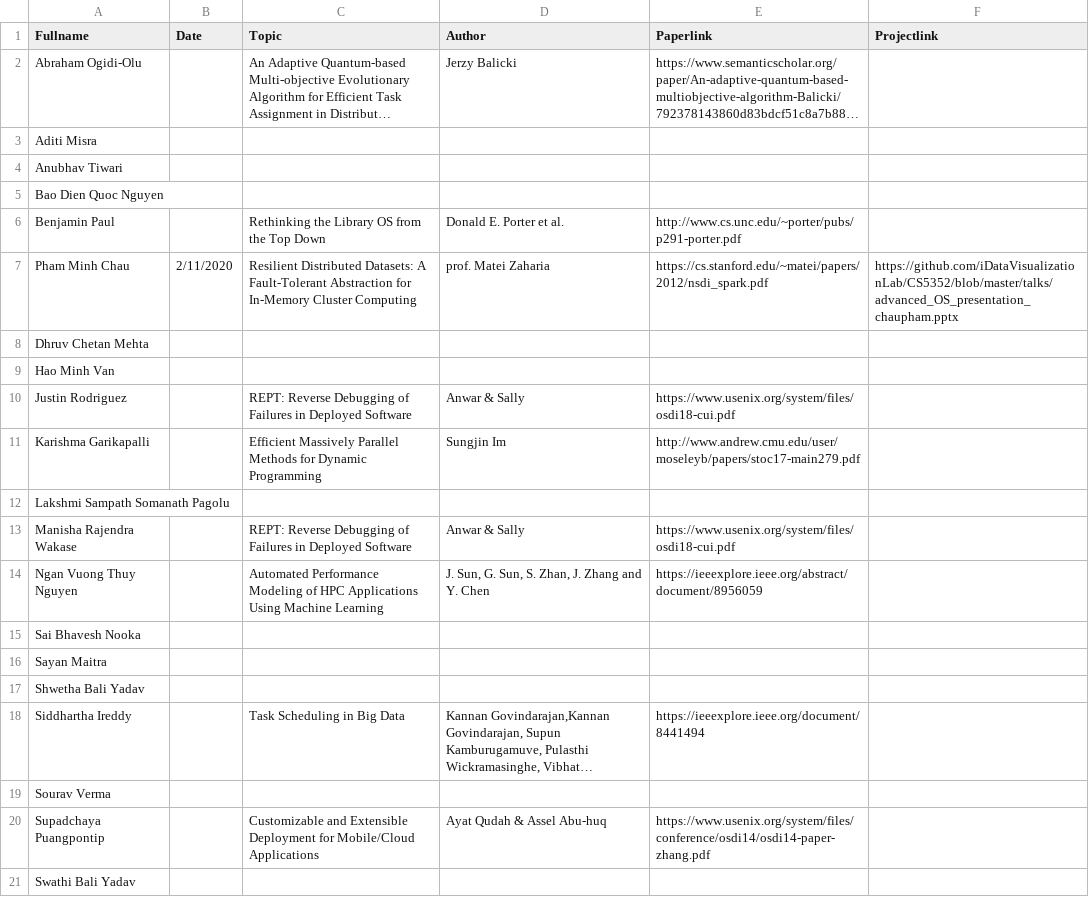
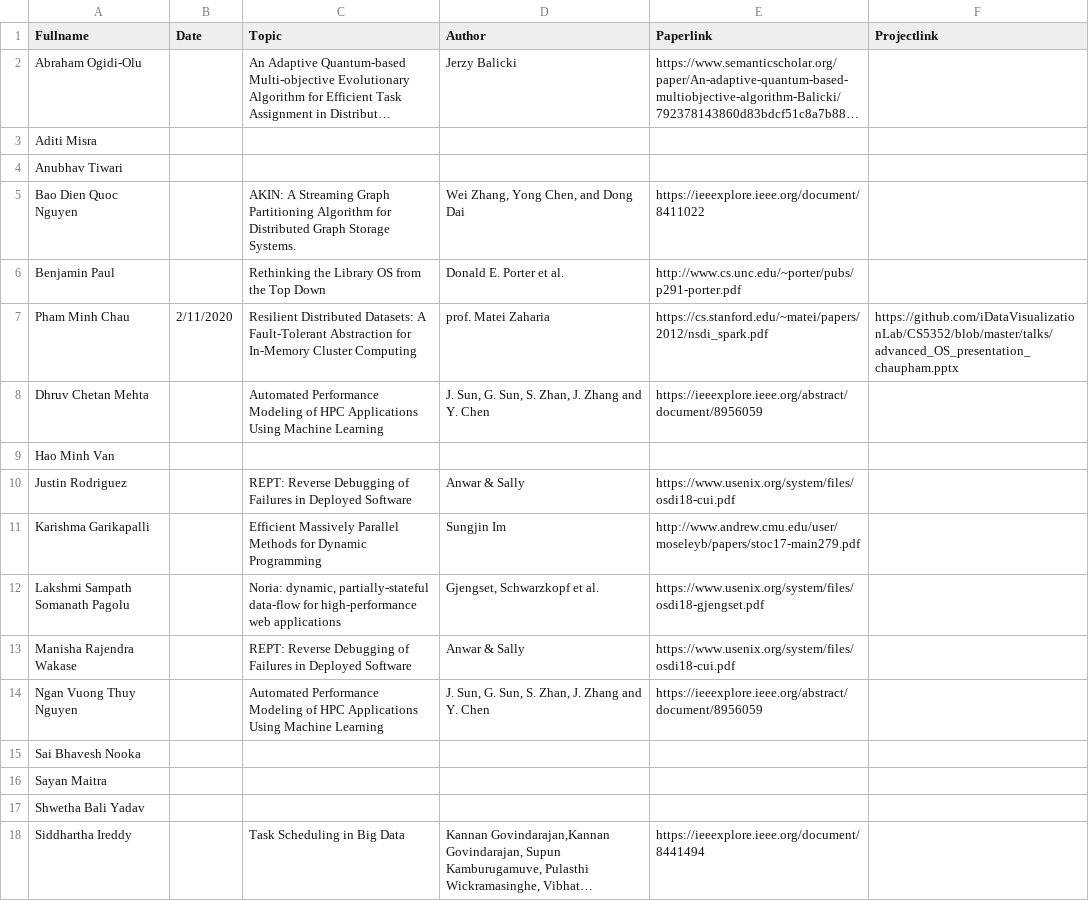
Before and after one commit to iDataVisualizationLab/CS5352, a TSV file: data/T1.tsv, drawn as a sheet; only a part is shown; the shorter side is filled out with more unchanged rows; long unchanged cells end in ….

```diff
--- a/data/T1.tsv
+++ b/data/T1.tsv
@@ -4,6 +4,6 @@ Aditi Misra
 Anubhav Tiwari					
-Bao Dien Quoc Nguyen					
+Bao Dien Quoc Nguyen		AKIN: A Streaming Graph Partitioning Algorithm for Distributed Graph Storage Systems.	"Wei Zhang, Yong Chen, and Dong Dai"	https://ieeexplore.ieee.org/document/8411022	
 Benjamin Paul		Rethinking the Library OS from the Top Down	Donald E. Porter et al.	http://www.cs.unc.edu/~porter/pubs/p291-porter.pdf	
 Pham Minh Chau	2/11/2020	Resilient Distributed Datasets: A Fault-Tolerant Abstraction for In-Memory Cluster Computing	prof. Matei Zaharia	https://cs.stanford.edu/~matei/papers/2012/nsdi_spark.pdf	https://github.com/iDataVisualizationLab/CS5352/blob/master/talks/advanced_OS_presentation_chaupham.pptx
-Dhruv Chetan Mehta					
+Dhruv Chetan Mehta		Automated Performance Modeling of HPC Applications Using Machine Learning	"J. Sun, G. Sun, S. Zhan, J. Zhang and Y. Chen"	https://ieeexplore.ieee.org/abstract/document/8956059	
 Hao Minh Van					
@@ -11,3 +11,3 @@ Justin Rodriguez		REPT: Reverse Debugging of Failures in Deployed Software	Anwar
 Karishma Garikapalli		Efficient Massively Parallel Methods for Dynamic Programming	Sungjin Im	http://www.andrew.cmu.edu/user/moseleyb/papers/stoc17-main279.pdf	
-Lakshmi Sampath Somanath Pagolu					
+Lakshmi Sampath Somanath Pagolu		"Noria: dynamic, partially-stateful data-flow for high-performance web applications"	"Gjengset, Schwarzkopf et al."	https://www.usenix.org/system/files/osdi18-gjengset.pdf	
 Manisha Rajendra Wakase		REPT: Reverse Debugging of Failures in Deployed Software	Anwar & Sally	https://www.usenix.org/system/files/osdi18-cui.pdf	
```
Also changed, not shown: 1 other file.
